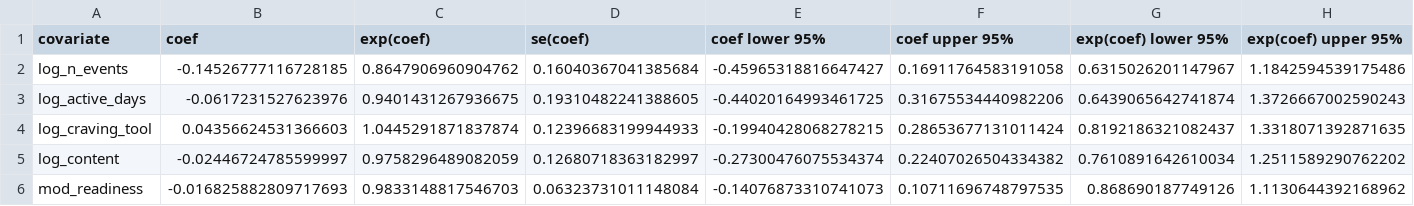
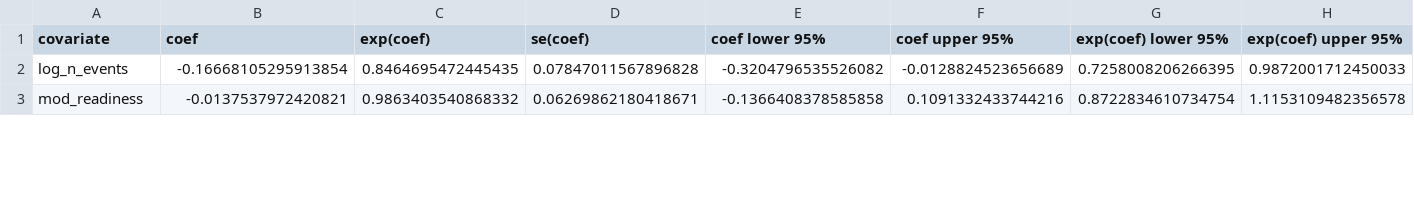
Before and after one commit to brittanyreese/digital-health-survival-casebook, a CSV file: results/analysis/04_cox.csv, drawn as a sheet; only a part is shown; removed rows and columns are numbered as before the commit, all else as after; rows hold the shown columns only; the diff covers the shown part only; the diff names each change by its address in the sheet, - before the commit and + after, or states it on an @@ line.

Commit message:
fix: implement true landmark analysis, align covariate sets, fix assertion
- fix(11): implement proper landmark analysis — exclude subjects relapsing
  before WINDOW_DAYS (n=39), shift survival origin to landmark; add the
  same landmark step to robustness battery at each window width; update
  docstring with Anderson & Gill (1982) citation and bias explanation
- fix(11): effect survives landmark: log_n_events exp(β)=2.08 (p=0.008),
  n=74; robustness attenuation (1.97→1.85 at 14d→60d) is the correct
  post-landmark pattern, contrasting pre-fix monotonic strengthening
- fix(04): align Cox and AFT covariate sets — both use log_n_events+opt;
  removes collinearity-driven significance gap; Cox HR=0.846 (p=0.034)
  now directionally consistent with AFT exp(β)=1.48 (p=0.015)
- fix(10): replace tautological assertion with meaningful temporal
  separation guard (CHURN_WINDOW[0] >= EARLY_WINDOW check)
- docs(README): update all affected result rows and disclosure paragraphs;
  note landmark exclusion, κ interpretation, Cox/AFT alignment rationale,
  Schoenfeld multiplicity caveat for script 11

```diff
--- a/results/analysis/04_cox.csv
+++ b/results/analysis/04_cox.csv
-B2 (coef): -0.14526777116728185
+B2 (coef): -0.16668105295913854
-C2 (exp(coef)): 0.8647906960904762
+C2 (exp(coef)): 0.8464695472445435
-D2 (se(coef)): 0.16040367041385684
+D2 (se(coef)): 0.07847011567896828
-E2 (coef lower 95%): -0.45965318816647427
+E2 (coef lower 95%): -0.3204796535526082
-F2 (coef upper 95%): 0.16911764583191058
+F2 (coef upper 95%): -0.0128824523656689
-G2 (exp(coef) lower 95%): 0.6315026201147967
+G2 (exp(coef) lower 95%): 0.7258008206266395
-H2 (exp(coef) upper 95%): 1.1842594539175486
+H2 (exp(coef) upper 95%): 0.9872001712450033
-row 3: log_active_days | -0.0617231527623976 | 0.9401431267936675 | 0.19310482241388605 | -0.44020164993461725 | 0.31675534440982206 | 0.6439065642741874 | 1.3726667002590243
-row 4: log_craving_tool | 0.04356624531366603 | 1.0445291871837874 | 0.12396683199944933 | -0.19940428068278215 | 0.28653677131011424 | 0.8192186321082437 | 1.3318071392871635
-row 5: log_content | -0.02446724785599997 | 0.9758296489082059 | 0.12680718363182997 | -0.27300476075534374 | 0.22407026504334382 | 0.7610891642610034 | 1.2511589290762202
-B3 (coef): -0.016825882809717693
+B3 (coef): -0.0137537972420821
-C3 (exp(coef)): 0.9833148817546703
+C3 (exp(coef)): 0.9863403540868332
-D3 (se(coef)): 0.06323731011148084
+D3 (se(coef)): 0.06269862180418671
-E3 (coef lower 95%): -0.14076873310741073
+E3 (coef lower 95%): -0.1366408378585858
-F3 (coef upper 95%): 0.10711696748797535
+F3 (coef upper 95%): 0.1091332433744216
-G3 (exp(coef) lower 95%): 0.868690187749126
+G3 (exp(coef) lower 95%): 0.8722834610734754
-H3 (exp(coef) upper 95%): 1.1130644392168962
+H3 (exp(coef) upper 95%): 1.1153109482356578
```
Also changed, not shown: 36 edited cells elsewhere in this file, results/analysis/04_ph_test.csv, results/analysis/11_aft_primary.csv, 10 other files.
